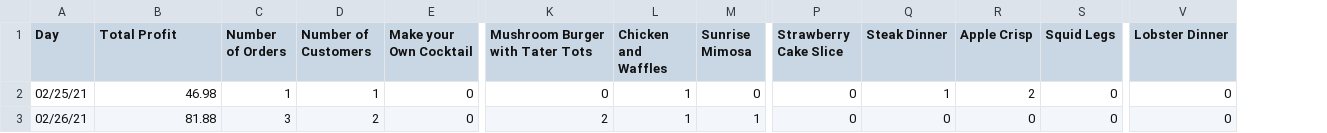
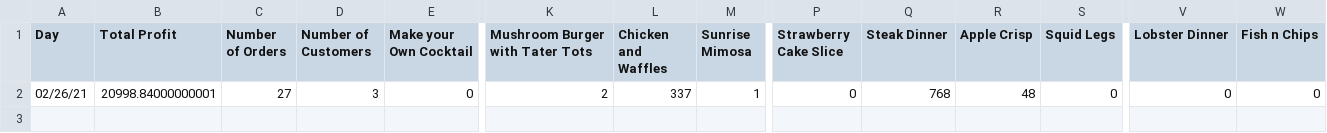
Before and after one commit to CS506-Oversight/spike-back, a CSV file: days_report.csv, drawn as a sheet; only a part is shown, gaps mark what is left out; removed rows and columns are numbered as before the commit, all else as after; rows hold the shown columns only; the diff names each change by its address in the sheet, - before the commit and + after, or states it on an @@ line.

```diff
--- a/days_report.csv
+++ b/days_report.csv
+column W (Fish n Chips), row 2: 0
-row 2: 02/25/21 | 46.98 | 1 | 1 | 0 | 0 | 1 | 0 | 0 | 1 | 2 | 0 | 0
-B2 (Total Profit): 81.88
+B2 (Total Profit): 20998.84000000001
-C2 (Number of Orders): 3
+C2 (Number of Orders): 27
-D2 (Number of Customers): 2
+D2 (Number of Customers): 3
-L2 (Chicken and Waffles): 1
+L2 (Chicken and Waffles): 337
-Q2 (Steak Dinner): 0
+Q2 (Steak Dinner): 768
-R2 (Apple Crisp): 0
+R2 (Apple Crisp): 48
```
Also changed, not shown: months_report.csv, weeks_report.csv, 5 other files.
